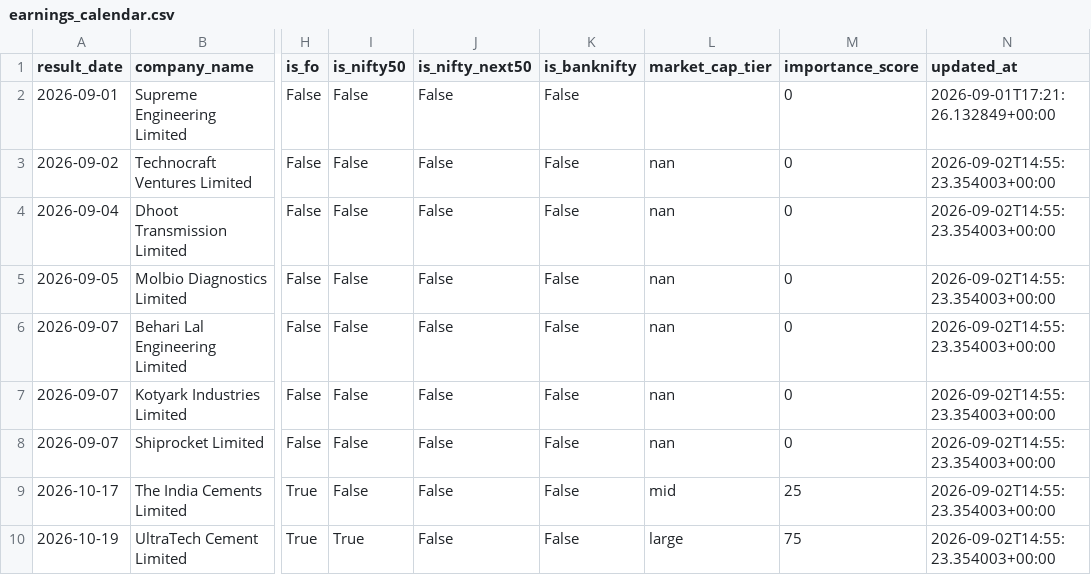
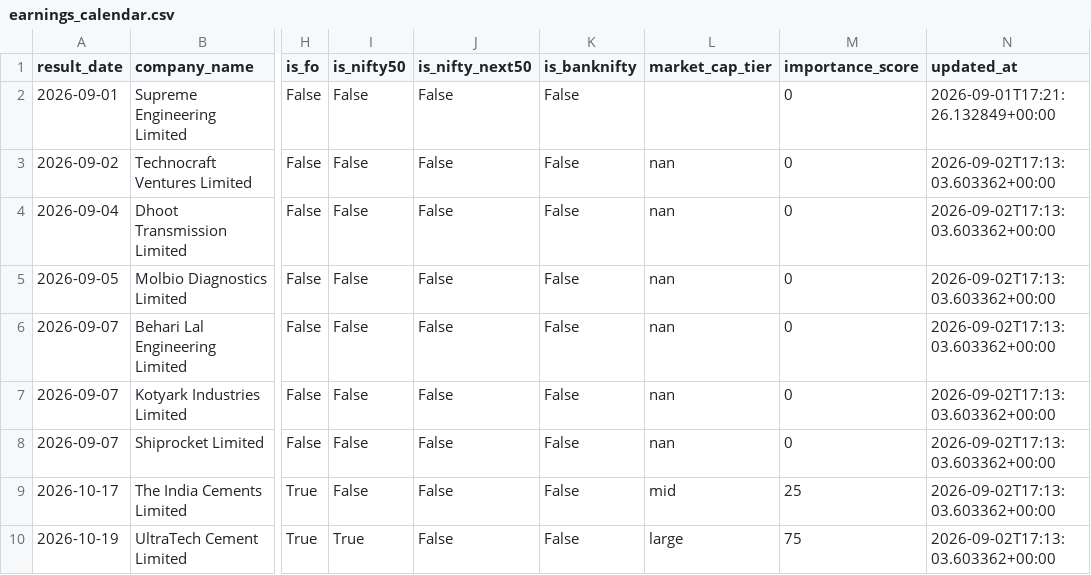
Before and after one commit to atharvagrawal28/fo_platform, a CSV file: data/earnings_calendar.csv, drawn as a sheet; only a part is shown, gaps mark what is left out; the diff names each change by its address in the sheet, - before the commit and + after, or states it on an @@ line.

```diff
--- a/data/earnings_calendar.csv
+++ b/data/earnings_calendar.csv
-N3:N10 (updated_at): 2026-09-02T14:55:23.354003+00:00
+N3:N10 (updated_at): 2026-09-02T17:13:03.603362+00:00
```
Also changed, not shown: 1 other file.
